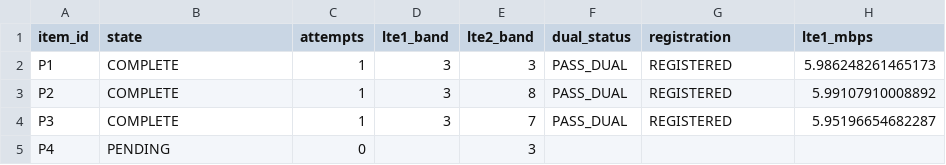
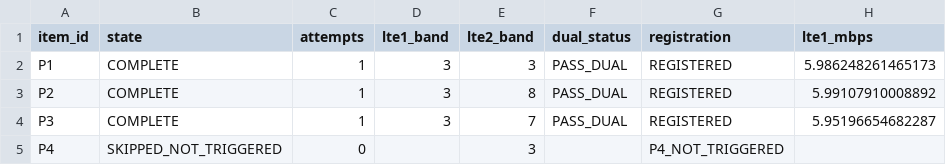
Before and after one commit to madisvorklaev/ltap-lte-testbench, a CSV file: results-public/mixed-lte6-thick-pigtails-pre-firmware/matrix_summary.csv, drawn as a sheet; only a part is shown; the diff names each change by its address in the sheet, - before the commit and + after, or states it on an @@ line.

Commit message:
thick-pigtails: skip P4

```diff
--- a/results-public/mixed-lte6-thick-pigtails-pre-firmware/matrix_summary.csv
+++ b/results-public/mixed-lte6-thick-pigtails-pre-firmware/matrix_summary.csv
-B5 (state): PENDING
+B5 (state): SKIPPED_NOT_TRIGGERED
-G5 (registration): (empty)
+G5 (registration): P4_NOT_TRIGGERED
```
Also changed, not shown: 4 other files.
